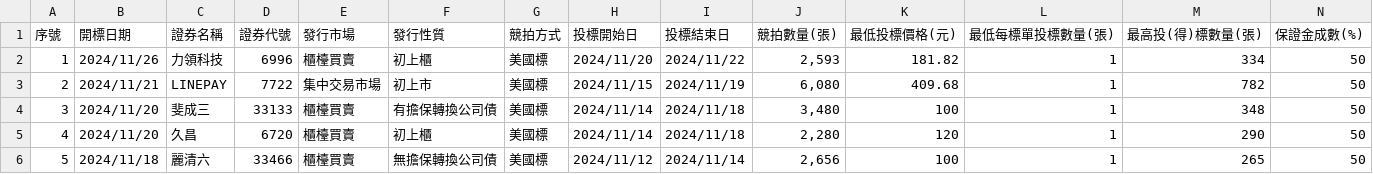
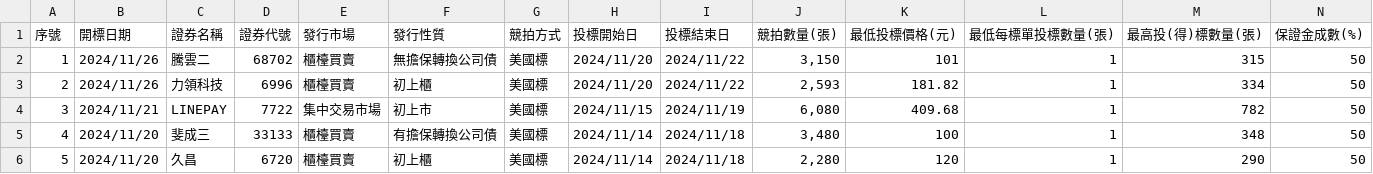
Before and after one commit to wenchiehlee/Selenium-Actions.Auction, a CSV file: auction-utf8.csv, drawn as a sheet; only a part is shown; the shorter side is filled out with more unchanged rows; addresses are those after the commit; rows hold the shown columns only; the diff names each change by its address in the sheet, - before the commit and + after, or states it on an @@ line.

```diff
--- a/auction-utf8.csv
+++ b/auction-utf8.csv
+row 2: 1 | 2024/11/26 | 騰雲二 | 68702 | 櫃檯買賣 | 無擔保轉換公司債 | 美國標 | 2024/11/20 | 2024/11/22 | 3,150 | 101 | 1 | 315 | 50
@@ column A (序號) renumbered from row 3 down @@
```
Also changed, not shown: auction-utf8-filter.csv, 3 other files.
